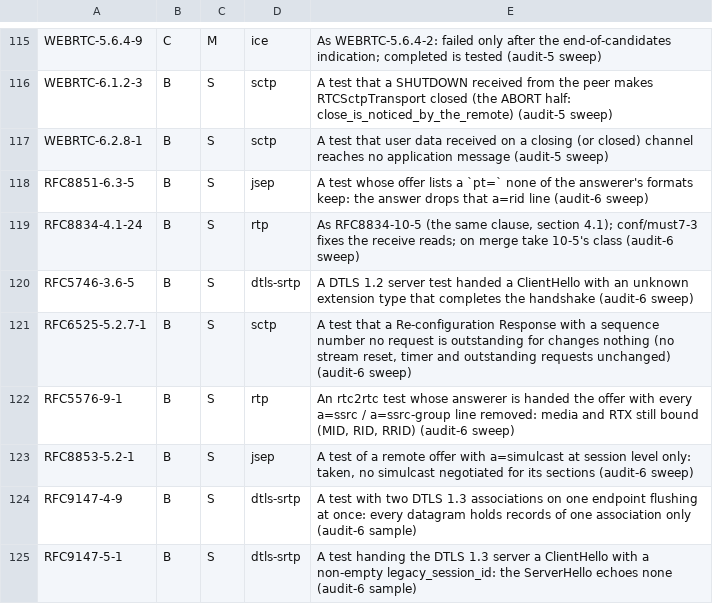
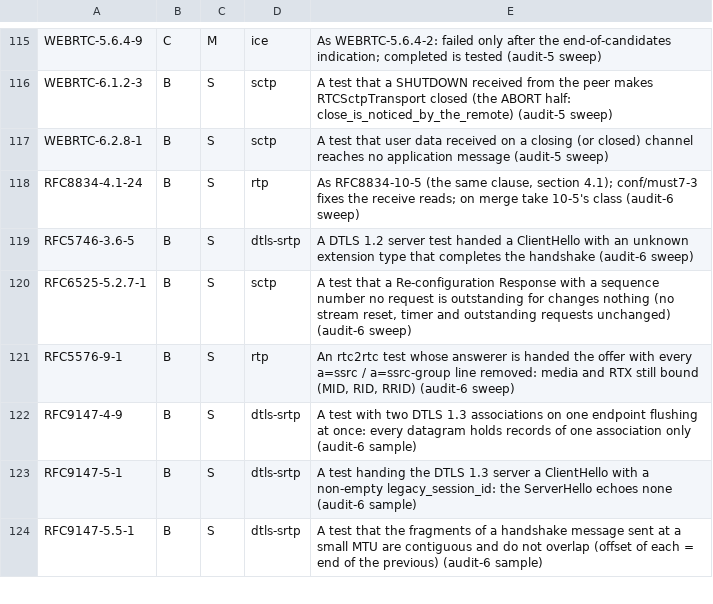
Before and after one commit to Brainwires/rtci, a TSV file: docs/conformance/audit/open-must.tsv, drawn as a sheet; only a part is shown, gaps mark what is left out; the shorter side is filled out with more unchanged rows; the diff names each change by its address in the sheet, - before the commit and + after, or states it on an @@ line.

```diff
--- a/docs/conformance/audit/open-must.tsv
+++ b/docs/conformance/audit/open-must.tsv
-row 118: RFC8851-6.3-5 | B | S | jsep | A test whose offer lists a `pt=` none of the answerer's formats keep: the answer drops that a=rid line (audit-6 sweep)
-row 123: RFC8853-5.2-1 | B | S | jsep | A test of a remote offer with a=simulcast at session level only: taken, no simulcast negotiated for its sections (audit-6 sweep)
```
Also changed, not shown: 6 other files.
